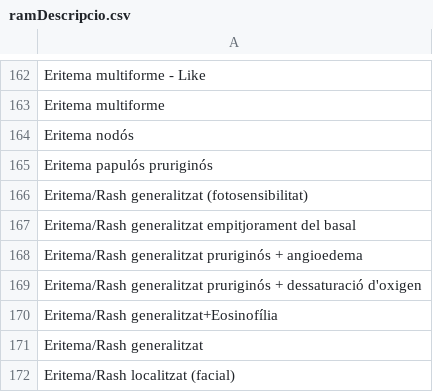
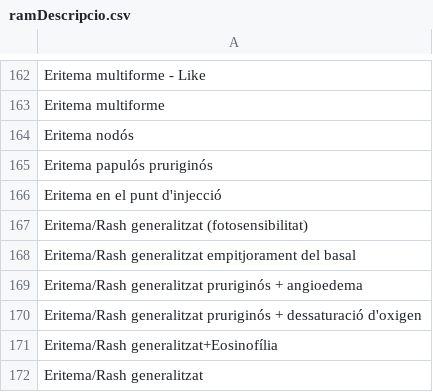
Before and after one commit to montaneva/FVcsv, a CSV file: ramDescripcio.csv, drawn as a sheet; only a part is shown, gaps mark what is left out; the shorter side is filled out with more unchanged rows; the diff names each change by its address in the sheet, - before the commit and + after, or states it on an @@ line.

Commit message:
Update ramDescripcio.csv

```diff
--- a/ramDescripcio.csv
+++ b/ramDescripcio.csv
+row 166: Eritema en el punt d'injecció
```
